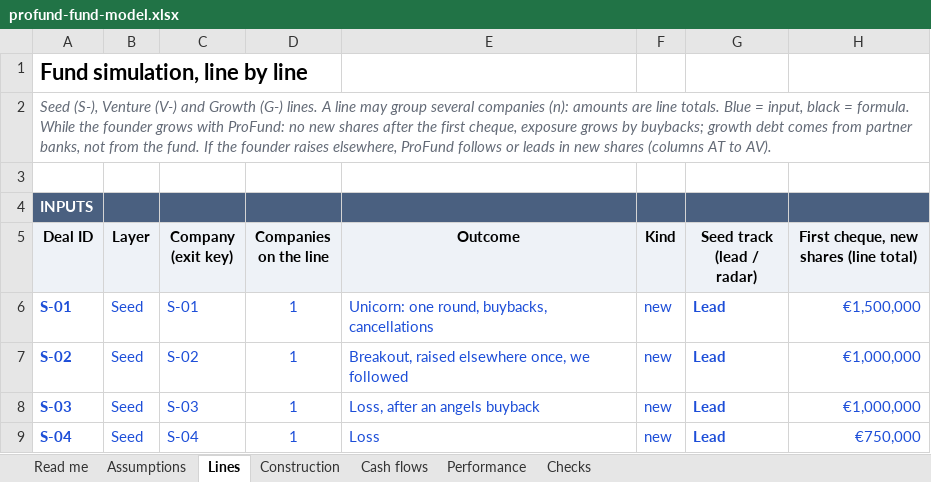
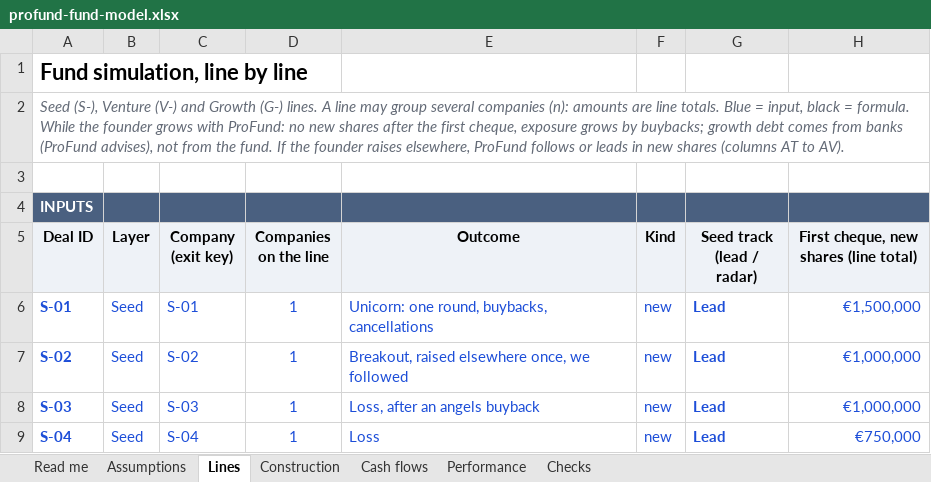
Before and after one commit to proplace-co/profund-vc, an Excel workbook: public/profund-fund-model.xlsx, sheet Lines, drawn as a sheet; only a part is shown; values as stored, in another font and other column widths than the file's, no borders; the diff names each change by its address in the sheet, - before the commit and + after, or states it on an @@ line.

```diff
--- a/public/profund-fund-model.xlsx (sheet Lines)
+++ b/public/profund-fund-model.xlsx (sheet Lines)
-A2 (Deal ID): …comes from partner banks, not from…
+A2 (Deal ID): …comes from banks (ProFund advises), not from…
```
Also changed, not shown: sheet Read me, sheet Assumptions, sheet Performance, 14 other files.
